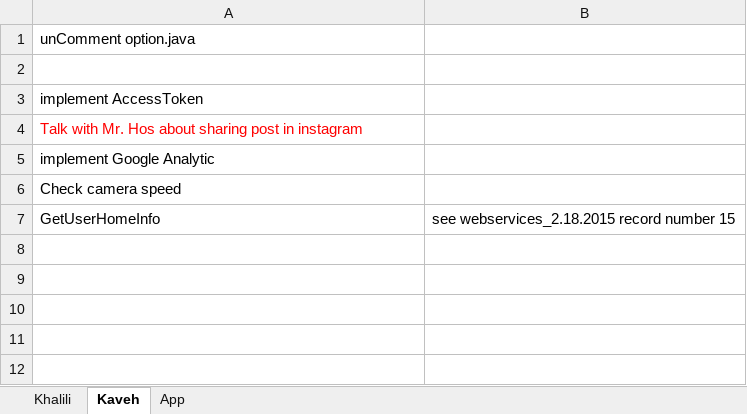
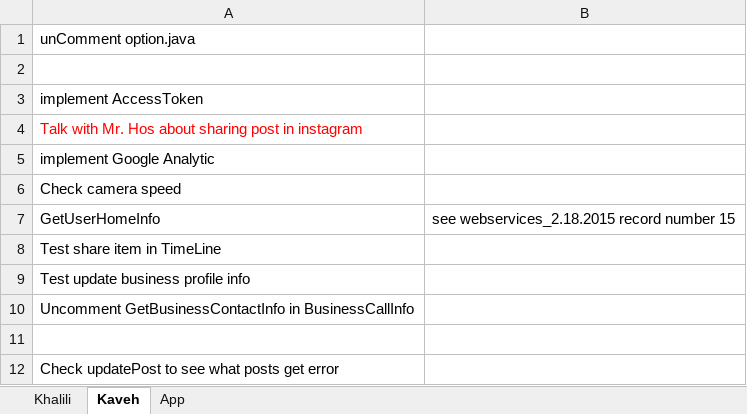
Before and after one commit to A-Kaveh2/SocialBusiness, an Excel workbook: app/src/docs/ToDo.xlsx, sheet Kaveh, drawn as a sheet; values as stored, in another font and other column widths than the file's, no borders; the diff names each change by its address in the sheet, - before the commit and + after, or states it on an @@ line.

```diff
--- a/app/src/docs/ToDo.xlsx (sheet Kaveh)
+++ b/app/src/docs/ToDo.xlsx (sheet Kaveh)
+row 8: Test share item in TimeLine
+row 9: Test update business profile info
+row 10: Uncomment GetBusinessContactInfo in BusinessCallInfo
+row 11: (empty)
+row 12: Check updatePost to see what posts get error
```
Also changed, not shown: app/src/docs/webservices/bugs.xlsx, 10 other files.
